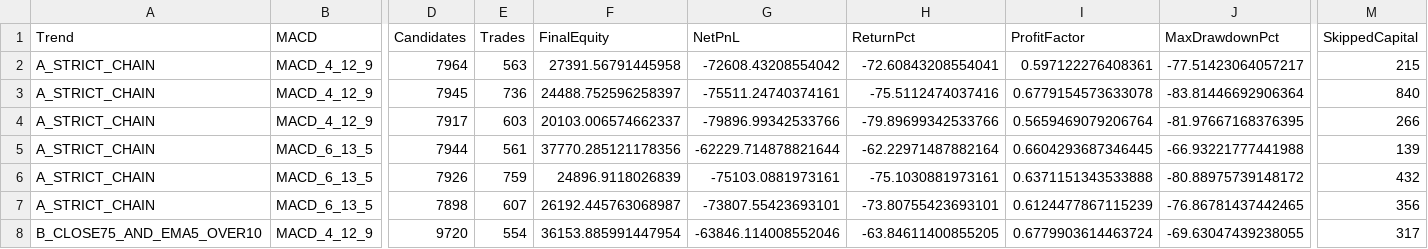
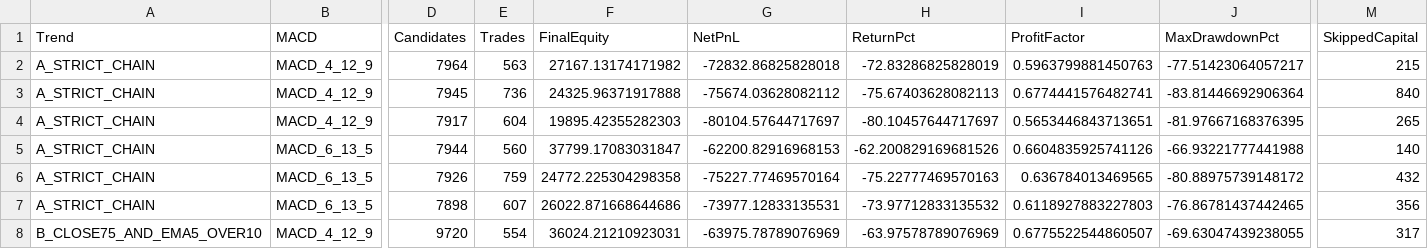
Before and after one commit to worasak2530seed/fast-hybrid-pro, a CSV file: results/run_reports/trend_macd_stop_ablation.csv, drawn as a sheet; only a part is shown, gaps mark what is left out; the diff covers the shown part only; the diff names each change by its address in the sheet, - before the commit and + after, or states it on an @@ line.

Commit message:
results: publish Colab research artifact 20261012T081339Z-8c9763ad

```diff
--- a/results/run_reports/trend_macd_stop_ablation.csv
+++ b/results/run_reports/trend_macd_stop_ablation.csv
-F2 (FinalEquity): 27391.56791445958
+F2 (FinalEquity): 27167.13174171982
-G2 (NetPnL): -72608.43208554042
+G2 (NetPnL): -72832.86825828018
-H2 (ReturnPct): -72.60843208554041
+H2 (ReturnPct): -72.83286825828019
-I2 (ProfitFactor): 0.597122276408361
+I2 (ProfitFactor): 0.5963799881450763
-F3 (FinalEquity): 24488.752596258397
+F3 (FinalEquity): 24325.96371917888
-G3 (NetPnL): -75511.24740374161
+G3 (NetPnL): -75674.03628082112
-H3 (ReturnPct): -75.5112474037416
+H3 (ReturnPct): -75.67403628082113
-I3 (ProfitFactor): 0.6779154573633078
+I3 (ProfitFactor): 0.6774441576482741
-E4 (Trades): 603
+E4 (Trades): 604
-F4 (FinalEquity): 20103.006574662337
+F4 (FinalEquity): 19895.42355282303
-G4 (NetPnL): -79896.99342533766
+G4 (NetPnL): -80104.57644717697
-H4 (ReturnPct): -79.89699342533766
+H4 (ReturnPct): -80.10457644717697
-I4 (ProfitFactor): 0.5659469079206764
+I4 (ProfitFactor): 0.5653446843713651
-M4 (SkippedCapital): 266
+M4 (SkippedCapital): 265
-E5 (Trades): 561
+E5 (Trades): 560
-F5 (FinalEquity): 37770.285121178356
+F5 (FinalEquity): 37799.17083031847
-G5 (NetPnL): -62229.714878821644
+G5 (NetPnL): -62200.82916968153
-H5 (ReturnPct): -62.22971487882164
+H5 (ReturnPct): -62.200829169681526
-I5 (ProfitFactor): 0.6604293687346445
+I5 (ProfitFactor): 0.6604835925741126
-M5 (SkippedCapital): 139
+M5 (SkippedCapital): 140
-F6 (FinalEquity): 24896.9118026839
+F6 (FinalEquity): 24772.225304298358
-G6 (NetPnL): -75103.0881973161
+G6 (NetPnL): -75227.77469570164
-H6 (ReturnPct): -75.1030881973161
+H6 (ReturnPct): -75.22777469570163
-I6 (ProfitFactor): 0.6371151343533888
+I6 (ProfitFactor): 0.636784013469565
-F7 (FinalEquity): 26192.445763068987
+F7 (FinalEquity): 26022.871668644686
-G7 (NetPnL): -73807.55423693101
+G7 (NetPnL): -73977.12833135531
-H7 (ReturnPct): -73.80755423693101
+H7 (ReturnPct): -73.97712833135532
-I7 (ProfitFactor): 0.6124477867115239
+I7 (ProfitFactor): 0.6118927883227803
-F8 (FinalEquity): 36153.885991447954
+F8 (FinalEquity): 36024.21210923031
-G8 (NetPnL): -63846.114008552046
+G8 (NetPnL): -63975.78789076969
-H8 (ReturnPct): -63.84611400855205
+H8 (ReturnPct): -63.97578789076969
-I8 (ProfitFactor): 0.6779903614463724
+I8 (ProfitFactor): 0.6775522544860507
```
Also changed, not shown: 51 edited cells elsewhere in this file.
